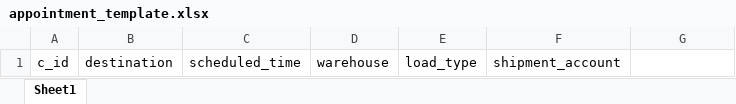
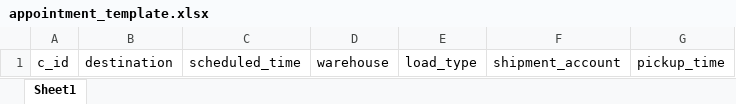
Before and after one commit to YuxiangLi0908/zem-logistics, an Excel workbook: warehouse/templates/export_file/appointment_template.xlsx, sheet Sheet1, drawn as a sheet; values as stored, in another font and other column widths than the file's, no borders; the diff names each change by its address in the sheet, - before the commit and + after, or states it on an @@ line.

```diff
--- a/warehouse/templates/export_file/appointment_template.xlsx (sheet Sheet1)
+++ b/warehouse/templates/export_file/appointment_template.xlsx (sheet Sheet1)
-G1: (empty)
+G1: pickup_time
```
Also changed, not shown: 2 other files.
